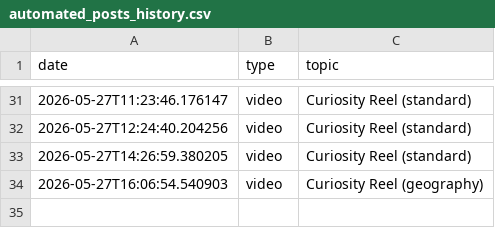
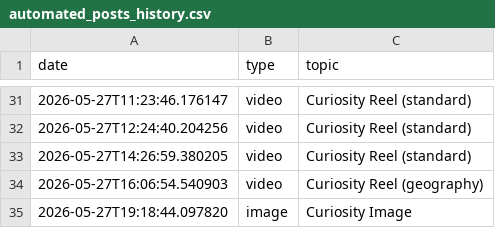
Before and after one commit to enigmaiq6-creator/Blowyourmind, a CSV file: flows/image_content_generator/out_short/automated_posts_history.csv, drawn as a sheet; only a part is shown, gaps mark what is left out.

```diff
--- a/flows/image_content_generator/out_short/automated_posts_history.csv
+++ b/flows/image_content_generator/out_short/automated_posts_history.csv
@@ -34 +34,2 @@ date,type,topic
 2026-05-27T16:06:54.540903,video,Curiosity Reel (geography)
+2026-05-27T19:18:44.097820,image,Curiosity Image
```
Also changed, not shown: flows/image_content_generator/out_short/ideas_tracking.csv.
